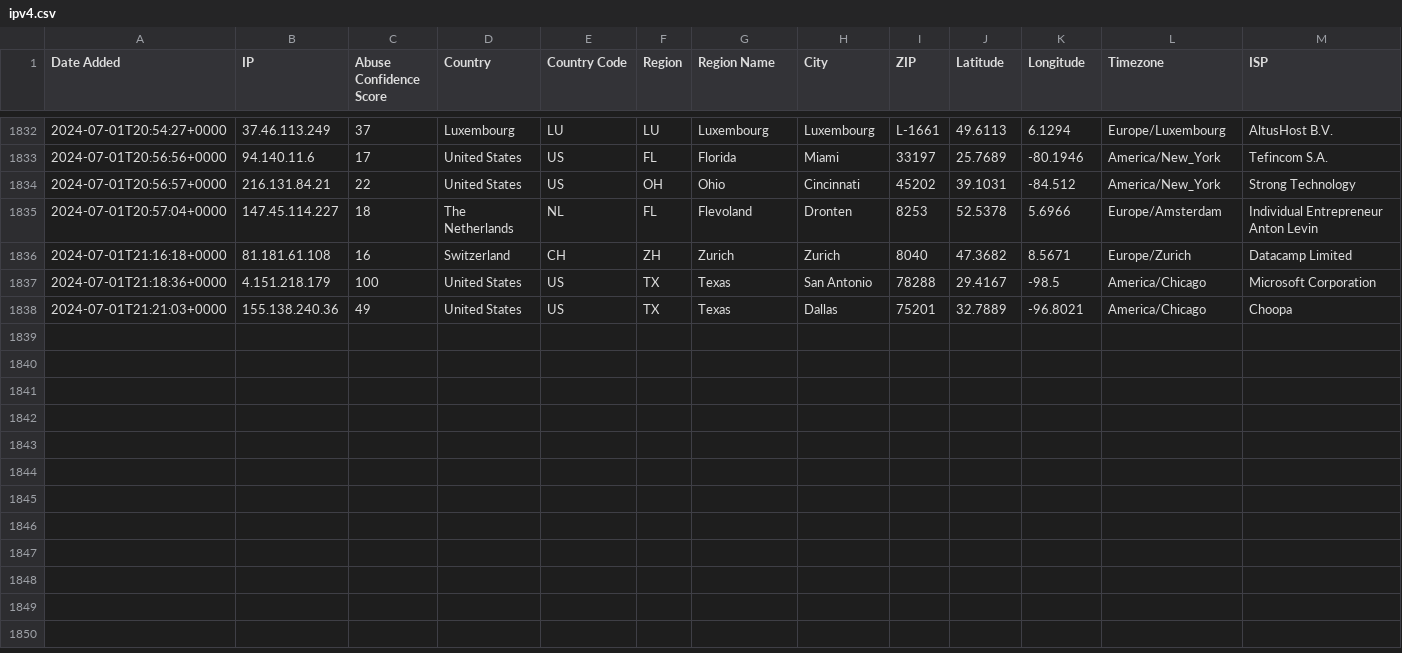
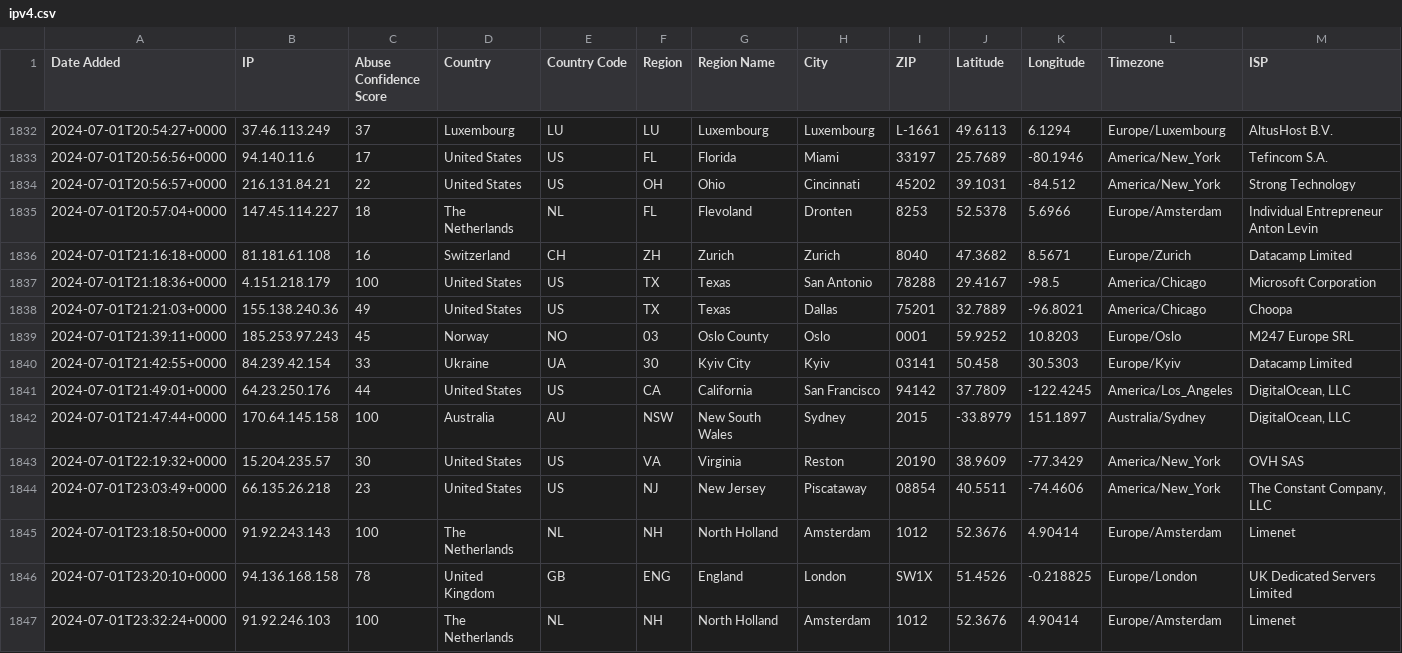
Before and after one commit to ashleykleynhans/ipset, a CSV file: ipv4.csv, drawn as a sheet; only a part is shown, gaps mark what is left out; rows hold the shown columns only; the diff names each change by its address in the sheet, - before the commit and + after, or states it on an @@ line.

Commit message:
Added additional malicious IP addresses

```diff
--- a/ipv4.csv
+++ b/ipv4.csv
+row 1839: 2024-07-01T21:39:11+0000 | 185.253.97.243 | 45 | Norway | NO | 03 | Oslo County | Oslo | 0001 | 59.9252 | 10.8203 | Europe/Oslo | M247 Europe SRL
+row 1840: 2024-07-01T21:42:55+0000 | 84.239.42.154 | 33 | Ukraine | UA | 30 | Kyiv City | Kyiv | 03141 | 50.458 | 30.5303 | Europe/Kyiv | Datacamp Limited
+row 1841: 2024-07-01T21:49:01+0000 | 64.23.250.176 | 44 | United States | US | CA | California | San Francisco | 94142 | 37.7809 | -122.4245 | America/Los_Angeles | DigitalOcean, LLC
+row 1842: 2024-07-01T21:47:44+0000 | 170.64.145.158 | 100 | Australia | AU | NSW | New South Wales | Sydney | 2015 | -33.8979 | 151.1897 | Australia/Sydney | DigitalOcean, LLC
+row 1843: 2024-07-01T22:19:32+0000 | 15.204.235.57 | 30 | United States | US | VA | Virginia | Reston | 20190 | 38.9609 | -77.3429 | America/New_York | OVH SAS
+row 1844: 2024-07-01T23:03:49+0000 | 66.135.26.218 | 23 | United States | US | NJ | New Jersey | Piscataway | 08854 | 40.5511 | -74.4606 | America/New_York | The Constant Company, LLC
+row 1845: 2024-07-01T23:18:50+0000 | 91.92.243.143 | 100 | The Netherlands | NL | NH | North Holland | Amsterdam | 1012 | 52.3676 | 4.90414 | Europe/Amsterdam | Limenet
+row 1846: 2024-07-01T23:20:10+0000 | 94.136.168.158 | 78 | United Kingdom | GB | ENG | England | London | SW1X | 51.4526 | -0.218825 | Europe/London | UK Dedicated Servers Limited
+row 1847: 2024-07-01T23:32:24+0000 | 91.92.246.103 | 100 | The Netherlands | NL | NH | North Holland | Amsterdam | 1012 | 52.3676 | 4.90414 | Europe/Amsterdam | Limenet
```
